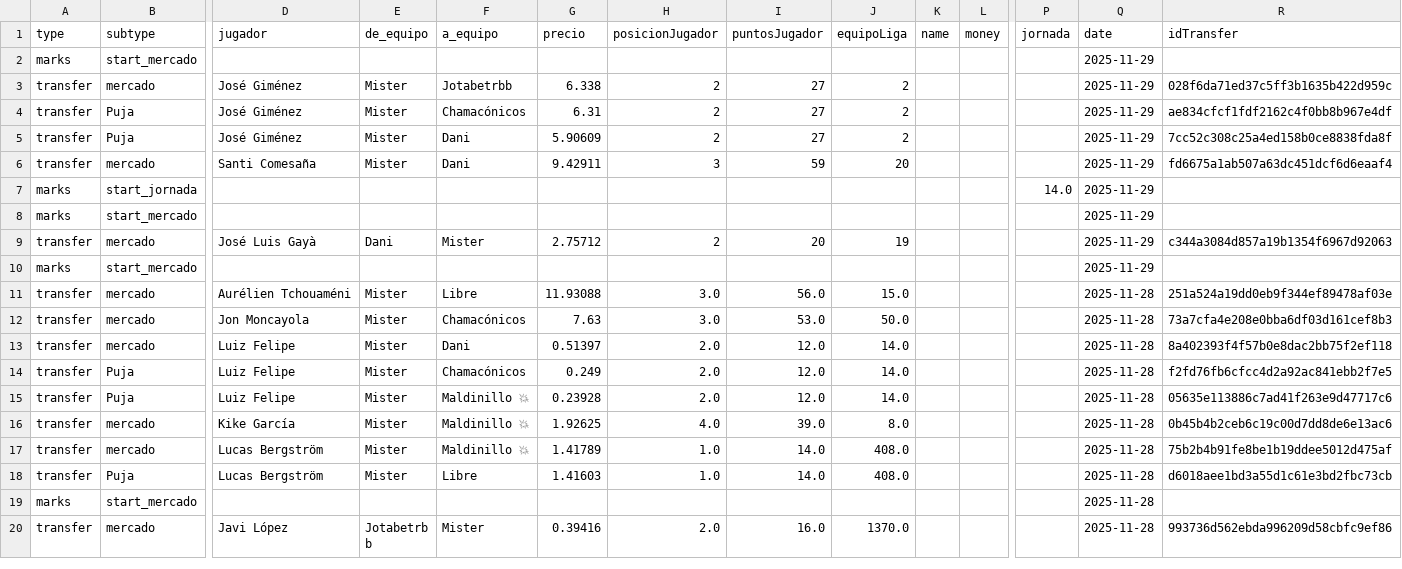
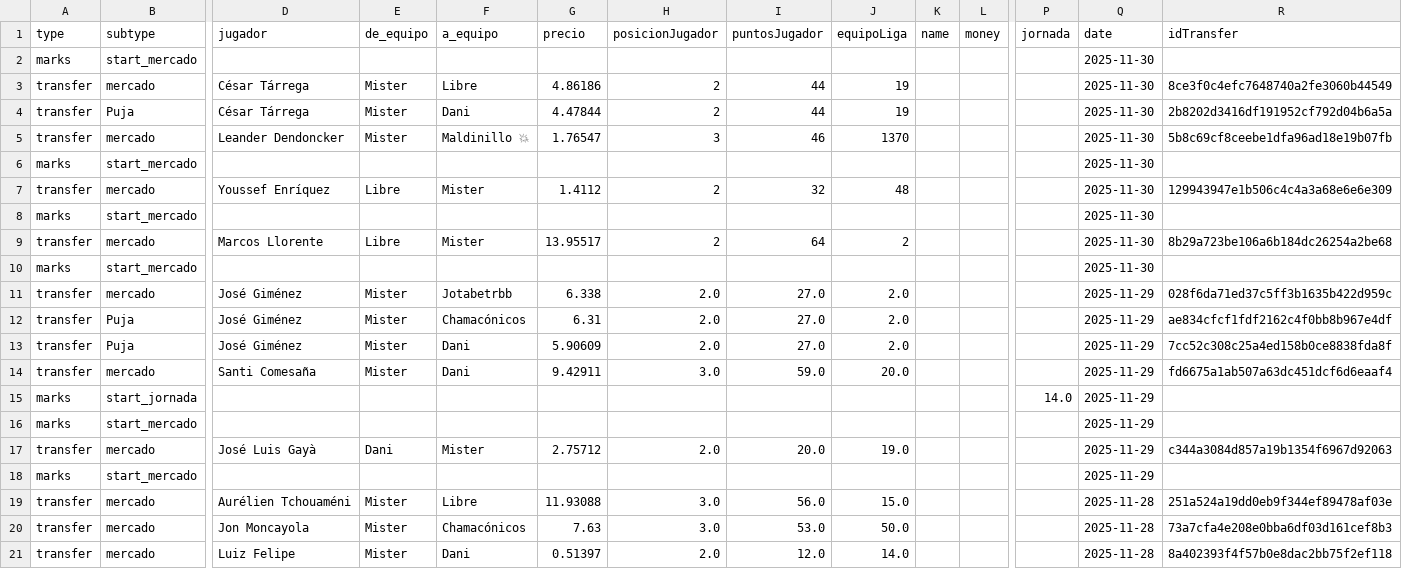
Before and after one commit to javica98/MisterFantasy_analytics, a CSV file: data/processed/ganancias.csv, drawn as a sheet; only a part is shown, gaps mark what is left out; the shorter side is filled out with more unchanged rows; addresses are those after the commit; rows hold the shown columns only; the diff names each change by its address in the sheet, - before the commit and + after, or states it on an @@ line.

```diff
--- a/data/processed/ganancias.csv
+++ b/data/processed/ganancias.csv
-Q2 (date): 2025-11-29
+Q2 (date): 2025-11-30
+row 3: transfer | mercado | César Tárrega | Mister | Libre | 4.86186 | 2 | 44 | 19 |  |  |  | 2025-11-30 | 8ce3f0c4efc7648740a2fe3060b44549
+row 4: transfer | Puja | César Tárrega | Mister | Dani | 4.47844 | 2 | 44 | 19 |  |  |  | 2025-11-30 | 2b8202d3416df191952cf792d04b6a5a
+row 5: transfer | mercado | Leander Dendoncker | Mister | Maldinillo 💥 | 1.76547 | 3 | 46 | 1370 |  |  |  | 2025-11-30 | 5b8c69cf8ceebe1dfa96ad18e19b07fb
+row 6: marks | start_mercado |  |  |  |  |  |  |  |  |  |  | 2025-11-30
+row 7: transfer | mercado | Youssef Enríquez | Libre | Mister | 1.4112 | 2 | 32 | 48 |  |  |  | 2025-11-30 | 129943947e1b506c4c4a3a68e6e6e309
+row 8: marks | start_mercado |  |  |  |  |  |  |  |  |  |  | 2025-11-30
+row 9: transfer | mercado | Marcos Llorente | Libre | Mister | 13.95517 | 2 | 64 | 2 |  |  |  | 2025-11-30 | 8b29a723be106a6b184dc26254a2be68
+row 10: marks | start_mercado |  |  |  |  |  |  |  |  |  |  | 2025-11-30
-H11:H13 (posicionJugador): 2
+H11:H13 (posicionJugador): 2.0
-I11:I13 (puntosJugador): 27
+I11:I13 (puntosJugador): 27.0
-J11:J13 (equipoLiga): 2
+J11:J13 (equipoLiga): 2.0
-H14 (posicionJugador): 3
+H14 (posicionJugador): 3.0
-I14 (puntosJugador): 59
+I14 (puntosJugador): 59.0
-J14 (equipoLiga): 20
+J14 (equipoLiga): 20.0
-H17 (posicionJugador): 2
+H17 (posicionJugador): 2.0
-I17 (puntosJugador): 20
+I17 (puntosJugador): 20.0
-J17 (equipoLiga): 19
+J17 (equipoLiga): 19.0
```
Also changed, not shown: data/processed/clasificaciones.csv, data/processed/jornadas.csv.
